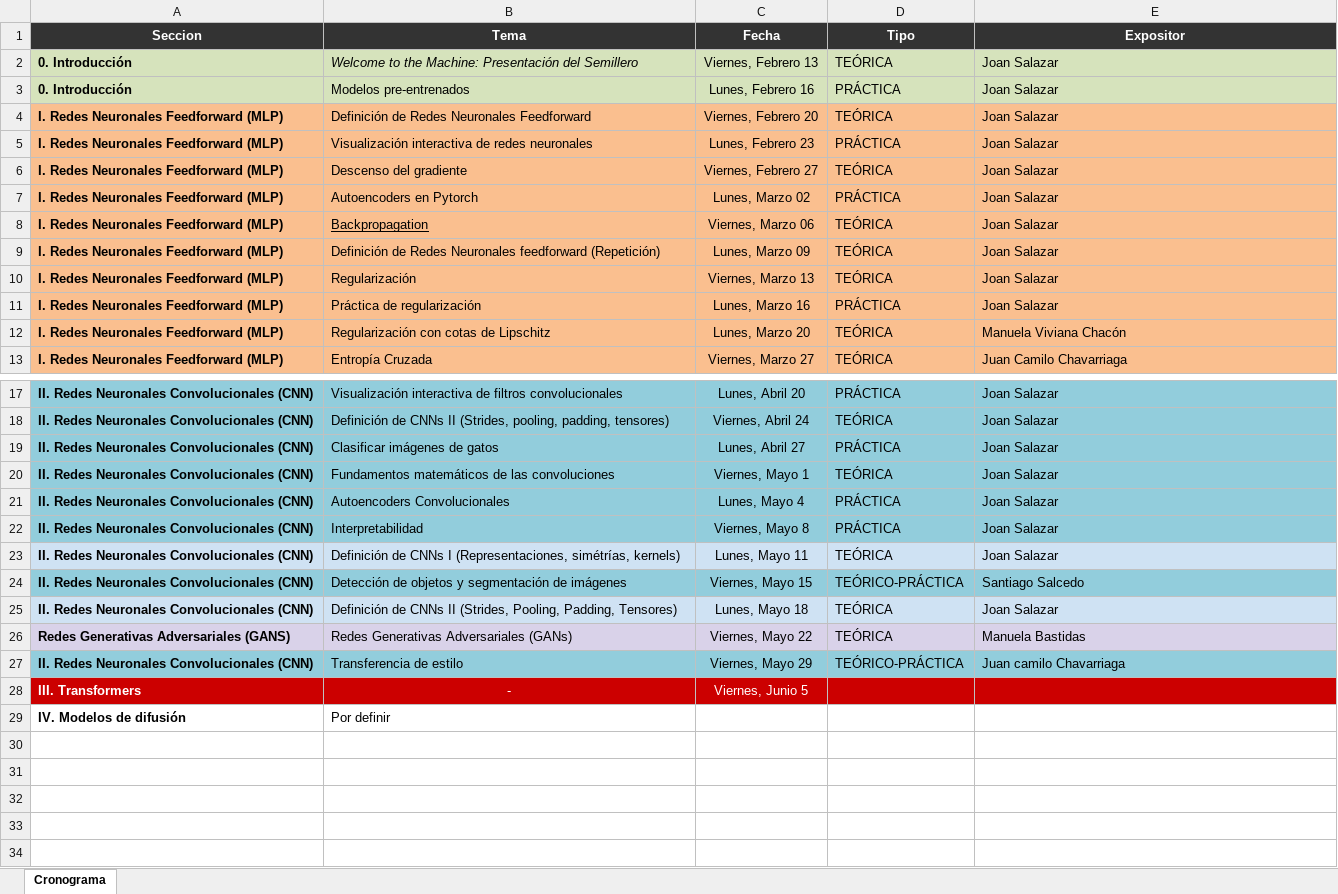
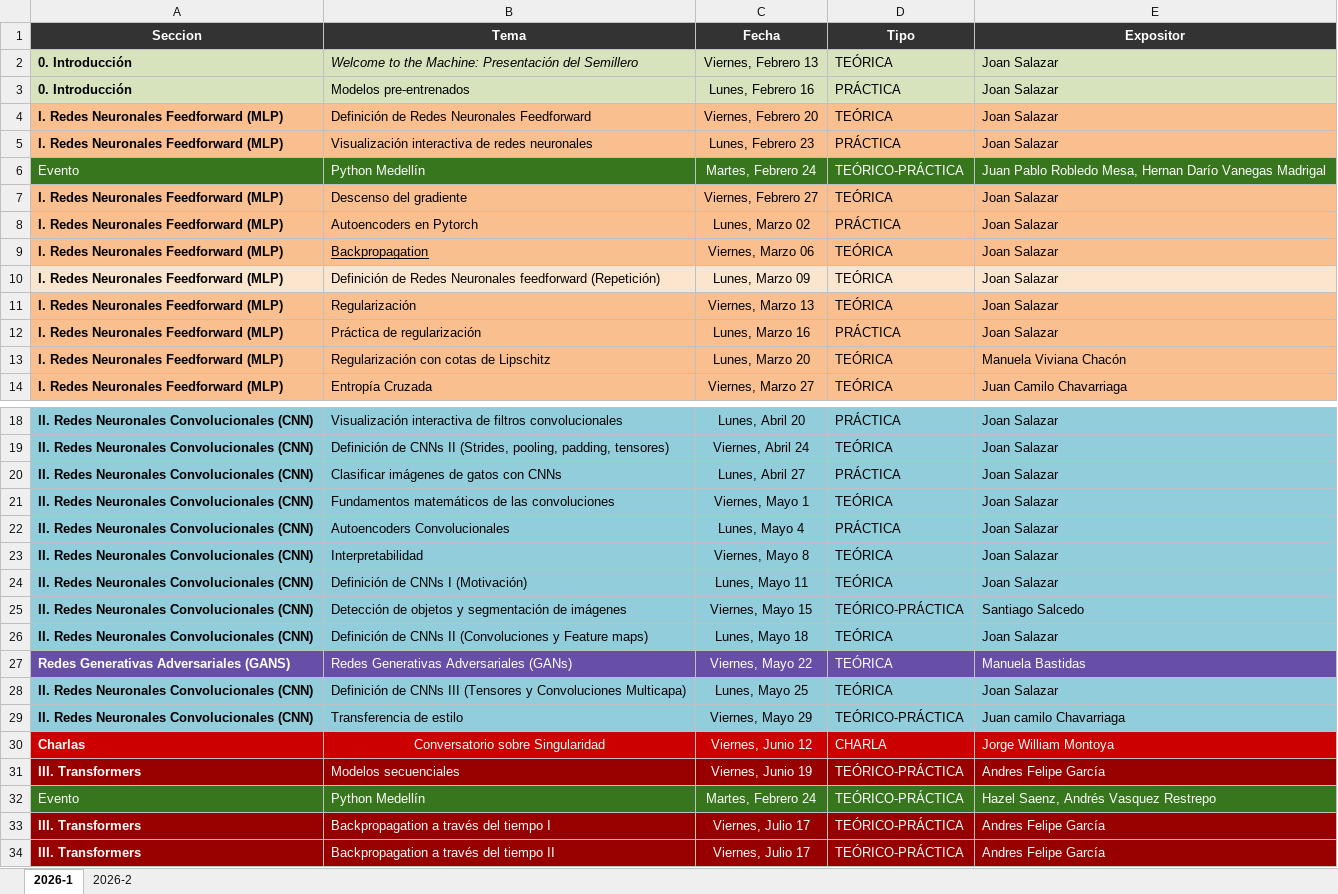
Before and after one commit to AtarraIA/AtarraIA.github.io, an Excel workbook: cronograma.xlsx, sheet 2026-1, drawn as a sheet; only a part is shown, gaps mark what is left out; values as stored, in another font and other column widths than the file's, no borders; charts and pictures not drawn; removed rows and columns are numbered as before the commit, all else as after; the diff names each change by its address in the sheet, - before the commit and + after, or states it on an @@ line.

```diff
--- a/cronograma.xlsx (sheet 2026-1)
+++ b/cronograma.xlsx (sheet 2026-1)
-sheet tab: Cronograma
+sheet tab: 2026-1
+sheet tab: 2026-2
+row 6: Evento | Python Medellín | Martes, Febrero 24 | TEÓRICO-PRÁCTICA | Juan Pablo Robledo Mesa, Hernan Darío Vanegas Madrigal
-A10:E10 fill: #FABF8F
+A10:E10 fill: #FCE5CD
-B20 (Tema): Clasificar imágenes de gatos
+B20 (Tema): Clasificar imágenes de gatos con CNNs
-D23 (Tipo): PRÁCTICA
+D23 (Tipo): TEÓRICA
-A24:E24 fill: #CFE2F3
+A24:E24 fill: #92CDDC
-B24 (Tema): …CNNs I (Representaciones, simétrías, kernels)
+B24 (Tema): …CNNs I (Motivación)
-A26:E26 fill: #CFE2F3
+A26:E26 fill: #92CDDC
-B26 (Tema): …CNNs II (Strides, Pooling, Padding, Tensores)
+B26 (Tema): …CNNs II (Convoluciones y Feature maps)
@@ A27:E27 fill: #D9D2E9 → #674EA7, text colour: black → #FFFFFF @@
+row 28: II. Redes Neuronales Convolucionales (CNN) | Definición de CNNs III (Tensores y Convoluciones Multicapa) | Lunes, Mayo 25 | TEÓRICA | Joan Salazar
-row 28: III. Transformers | - | Viernes, Junio 5
-row 29: IV. Modelos de difusión | Por definir
+row 30: Charlas | Conversatorio sobre Singularidad | Viernes, Junio 12 | CHARLA | Jorge William Montoya
+row 31: III. Transformers | Modelos secuenciales | Viernes, Junio 19 | TEÓRICO-PRÁCTICA | Andres Felipe García
+row 32: Evento | Python Medellín | Martes, Febrero 24 | TEÓRICO-PRÁCTICA | Hazel Saenz, Andrés Vasquez Restrepo
+row 33: III. Transformers | Backpropagation a través del tiempo I | Viernes, Julio 17 | TEÓRICO-PRÁCTICA | Andres Felipe García
+row 34: III. Transformers | Backpropagation a través del tiempo II | Viernes, Julio 17 | TEÓRICO-PRÁCTICA | Andres Felipe García
```
Also changed, not shown: charts or pictures, 2 other files.
